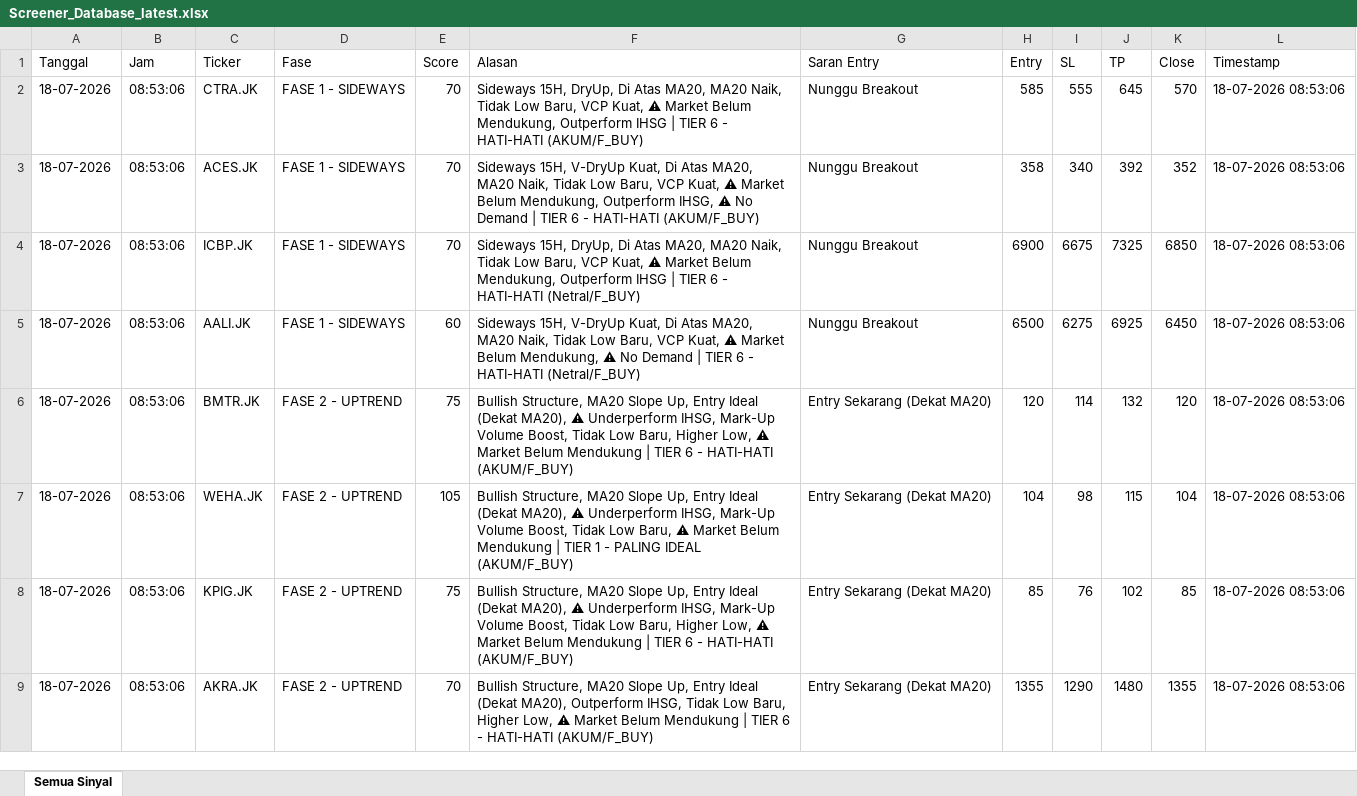
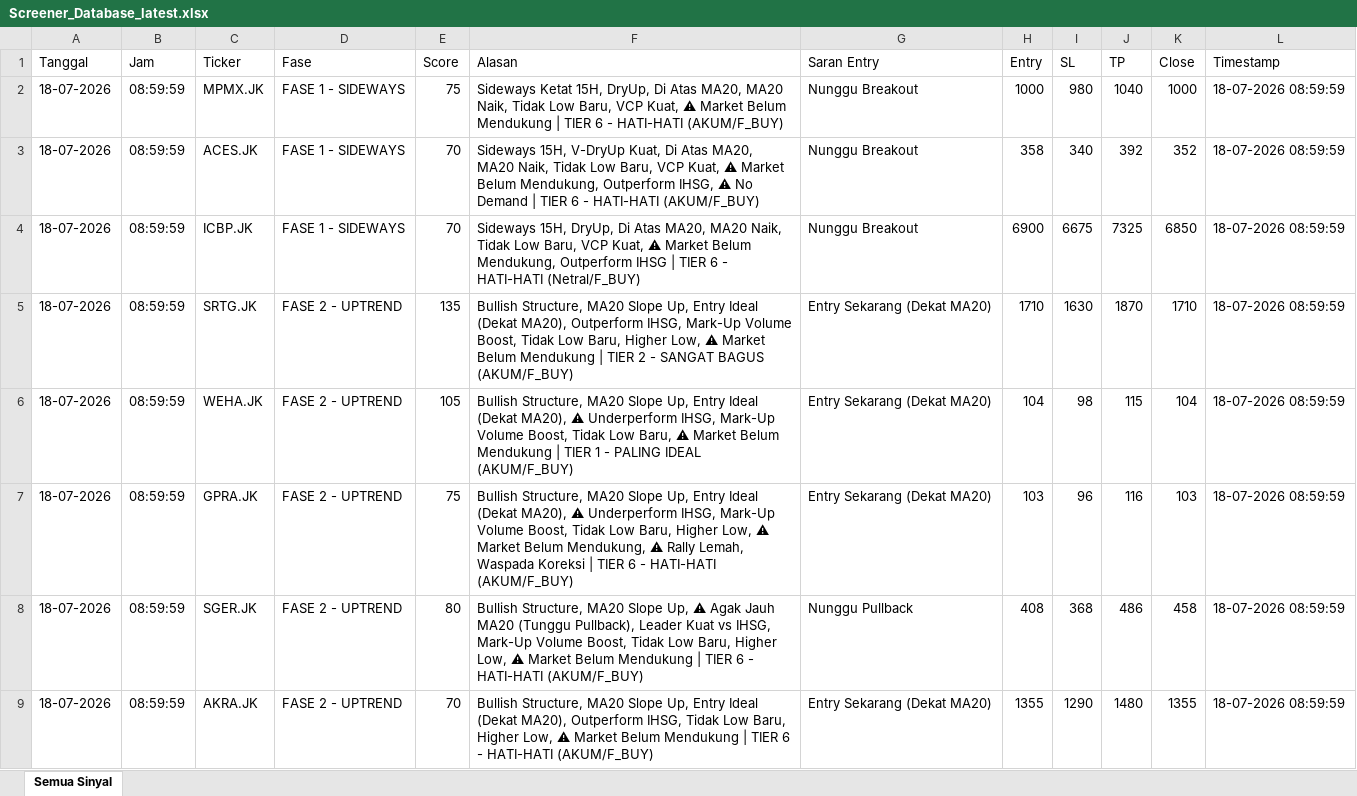
Before and after one commit to dedewhy/trading_screener, an Excel workbook: screener_output/Screener_Database_latest.xlsx, sheet Semua Sinyal, drawn as a sheet; only a part is shown; values as stored, in another font and other column widths than the file's, no borders; removed rows and columns are numbered as before the commit, all else as after; the diff covers the shown part only; the diff names each change by its address in the sheet, - before the commit and + after, or states it on an @@ line.

```diff
--- a/screener_output/Screener_Database_latest.xlsx (sheet Semua Sinyal)
+++ b/screener_output/Screener_Database_latest.xlsx (sheet Semua Sinyal)
-B2:B4 (Jam): 08:53:06
+B2:B4 (Jam): 08:59:59
-C2 (Ticker): CTRA.JK
+C2 (Ticker): MPMX.JK
-E2 (Score): 70
+E2 (Score): 75
-F2 (Alasan): Sideways 15H, DryUp, Di Atas MA20, MA20 Naik, Tidak Low Baru, VCP Kuat, ⚠ Market Belum Mendukung, Outperform IHSG | TIER…
+F2 (Alasan): Sideways Ketat 15H, DryUp, Di Atas MA20, MA20 Naik, Tidak Low Baru, VCP Kuat, ⚠ Market Belum Mendukung | TIER…
-H2 (Entry): 585
+H2 (Entry): 1000
-I2 (SL): 555
+I2 (SL): 980
-J2 (TP): 645
+J2 (TP): 1040
-K2 (Close): 570
+K2 (Close): 1000
-L2:L4 (Timestamp): 18-07-2026 08:53:06
+L2:L4 (Timestamp): 18-07-2026 08:59:59
-row 5: 18-07-2026 | 08:53:06 | AALI.JK | FASE 1 - SIDEWAYS | 60 | Sideways 15H, V-DryUp Kuat, Di Atas MA20, MA20 Naik, Tidak Low Baru, VCP Kuat, ⚠ Market Belum Mendukung, ⚠ No Demand | TIER 6 - HATI-HATI (Netral/F_BUY) | Nunggu Breakout | 6500 | 6275 | 6925 | 6450 | 18-07-2026 08:53:06
-B5:B7 (Jam): 08:53:06
+B5:B7 (Jam): 08:59:59
-C5 (Ticker): BMTR.JK
+C5 (Ticker): SRTG.JK
-E5 (Score): 75
+E5 (Score): 135
-F5 (Alasan): …(Dekat MA20), ⚠ Underperform IHSG, Mark-Up Volume Boost, Tidak Low Baru, Higher Low, ⚠ Market Belum Mendukung | TIER 6 - HATI-HATI (AKUM/F_BUY)
+F5 (Alasan): …(Dekat MA20), Outperform IHSG, Mark-Up Volume Boost, Tidak Low Baru, Higher Low, ⚠ Market Belum Mendukung | TIER 2 - SANGAT BAGUS (AKUM/F_BUY)
-H5 (Entry): 120
+H5 (Entry): 1710
-I5 (SL): 114
+I5 (SL): 1630
-J5 (TP): 132
+J5 (TP): 1870
-K5 (Close): 120
+K5 (Close): 1710
-L5:L7 (Timestamp): 18-07-2026 08:53:06
+L5:L7 (Timestamp): 18-07-2026 08:59:59
-C7 (Ticker): KPIG.JK
+C7 (Ticker): GPRA.JK
-F7 (Alasan): …Market Belum Mendukung | TIER…
+F7 (Alasan): …Market Belum Mendukung, ⚠ Rally Lemah, Waspada Koreksi | TIER…
-H7 (Entry): 85
+H7 (Entry): 103
-I7 (SL): 76
+I7 (SL): 96
-J7 (TP): 102
+J7 (TP): 116
-K7 (Close): 85
+K7 (Close): 103
+row 8: 18-07-2026 | 08:59:59 | SGER.JK | FASE 2 - UPTREND | 80 | Bullish Structure, MA20 Slope Up, ⚠ Agak Jauh MA20 (Tunggu Pullback), Leader Kuat vs IHSG, Mark-Up Volume Boost, Tidak Low Baru, Higher Low, ⚠ Market Belum Mendukung | TIER 6 - HATI-HATI (AKUM/F_BUY) | Nunggu Pullback | 408 | 368 | 486 | 458 | 18-07-2026 08:59:59
-B9 (Jam): 08:53:06
+B9 (Jam): 08:59:59
-L9 (Timestamp): 18-07-2026 08:53:06
+L9 (Timestamp): 18-07-2026 08:59:59
```
Also changed, not shown: other rows of this sheet.
